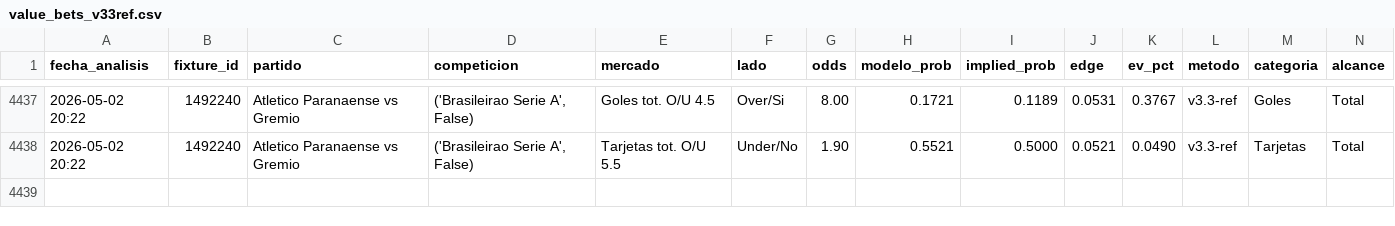
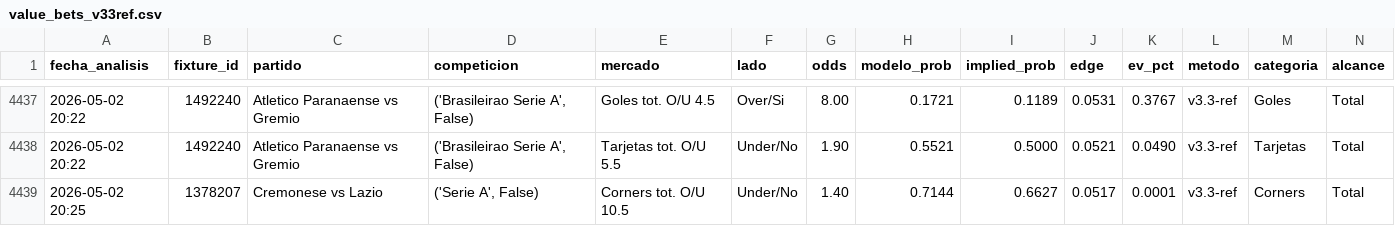
Before and after one commit to MatiasDas223/ApuestasDepo, a CSV file: data/apuestas/value_bets_v33ref.csv, drawn as a sheet; only a part is shown, gaps mark what is left out; rows hold the shown columns only; the diff names each change by its address in the sheet, - before the commit and + after, or states it on an @@ line.

Commit message:
auto: snapshot cierre [sáb 02/05/2026 20:30:03,80]

```diff
--- a/data/apuestas/value_bets_v33ref.csv
+++ b/data/apuestas/value_bets_v33ref.csv
+row 4439: 2026-05-02 20:25 | 1378207 | Cremonese vs Lazio | ('Serie A', False) | Corners tot. O/U 10.5 | Under/No | 1.40 | 0.7144 | 0.6627 | 0.0517 | 0.0001 | v3.3-ref | Corners | Total
```
Also changed, not shown: 17 other files.
